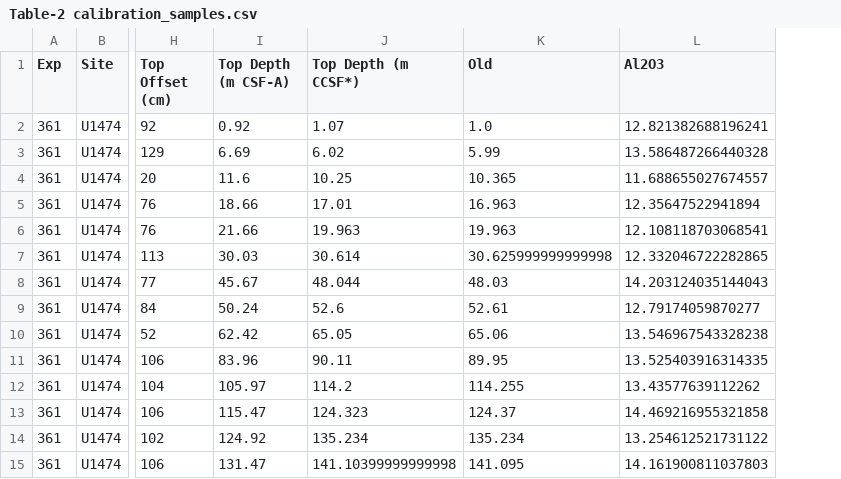
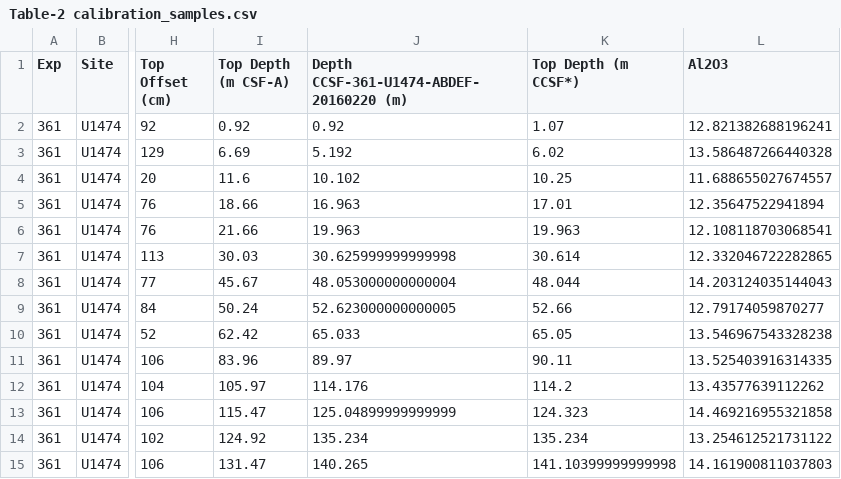
Before and after one commit to danielbabin/U1474_XRF_Data_Report, a CSV file: Tables/Table-2 calibration_samples.csv, drawn as a sheet; only a part is shown, gaps mark what is left out; removed rows and columns are numbered as before the commit, all else as after; the diff names each change by its address in the sheet, - before the commit and + after, or states it on an @@ line.

```diff
--- a/Tables/Table-2 calibration_samples.csv
+++ b/Tables/Table-2 calibration_samples.csv
+column J, rows 1-15: Depth CCSF-361-U1474-ABDEF-20160220 (m) | 0.92 | 5.192 | 10.102 | 16.963 | 19.963 | 30.625999999999998 | 48.053000000000004 | 52.623000000000005 | 65.033 | 89.97 | 114.176 | 125.04899999999999 | 135.234 | 140.265
-column K (Old), rows 2-15: 1.0 | 5.99 | 10.365 | 16.963 | 19.963 | 30.625999999999998 | 48.03 | 52.61 | 65.06 | 89.95 | 114.255 | 124.37 | 135.234 | 141.095
-K9 (Top Depth (m CCSF*)): 52.6
+K9 (Top Depth (m CCSF*)): 52.66
```
Also changed, not shown: Tables/Table-1 MAD Samples.csv, Tables/Table-3 carbonate_data_u1474.csv, 32 other files.
